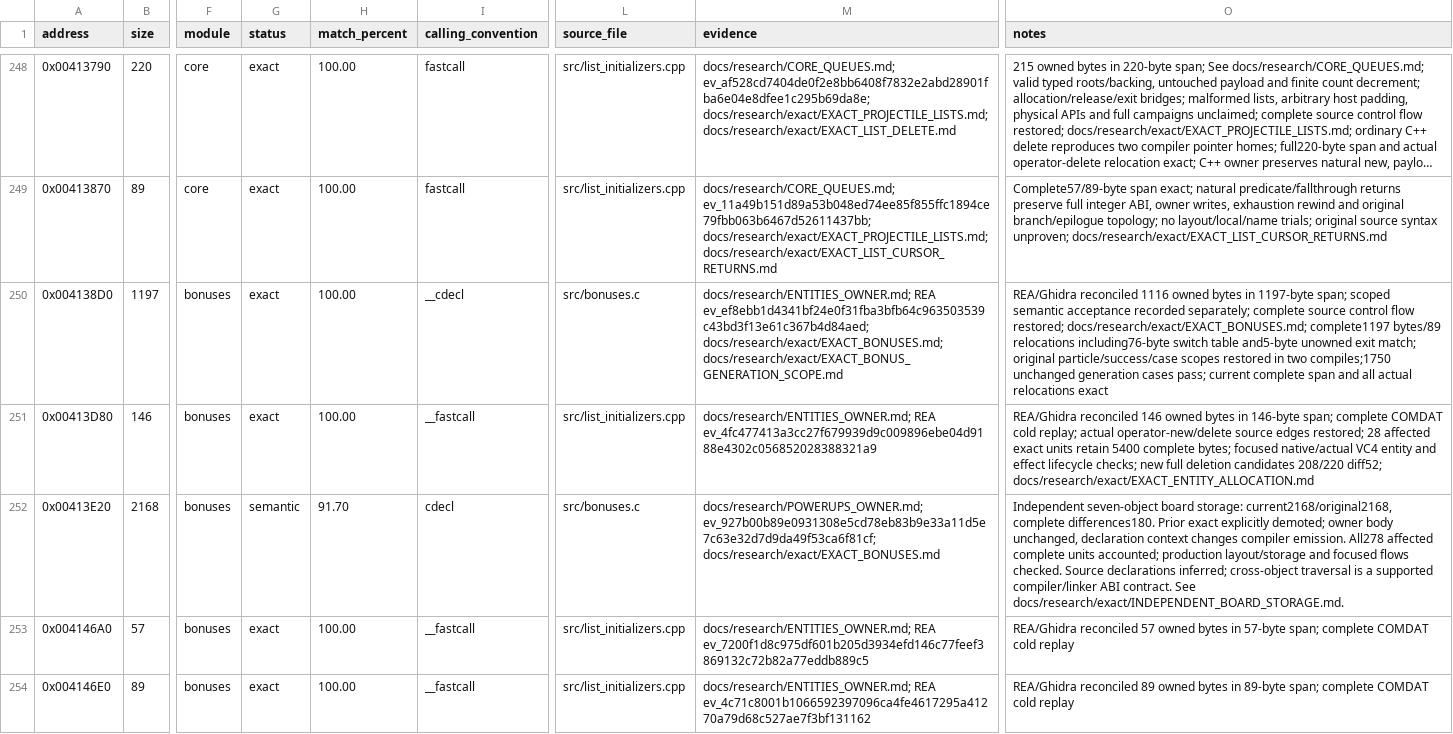
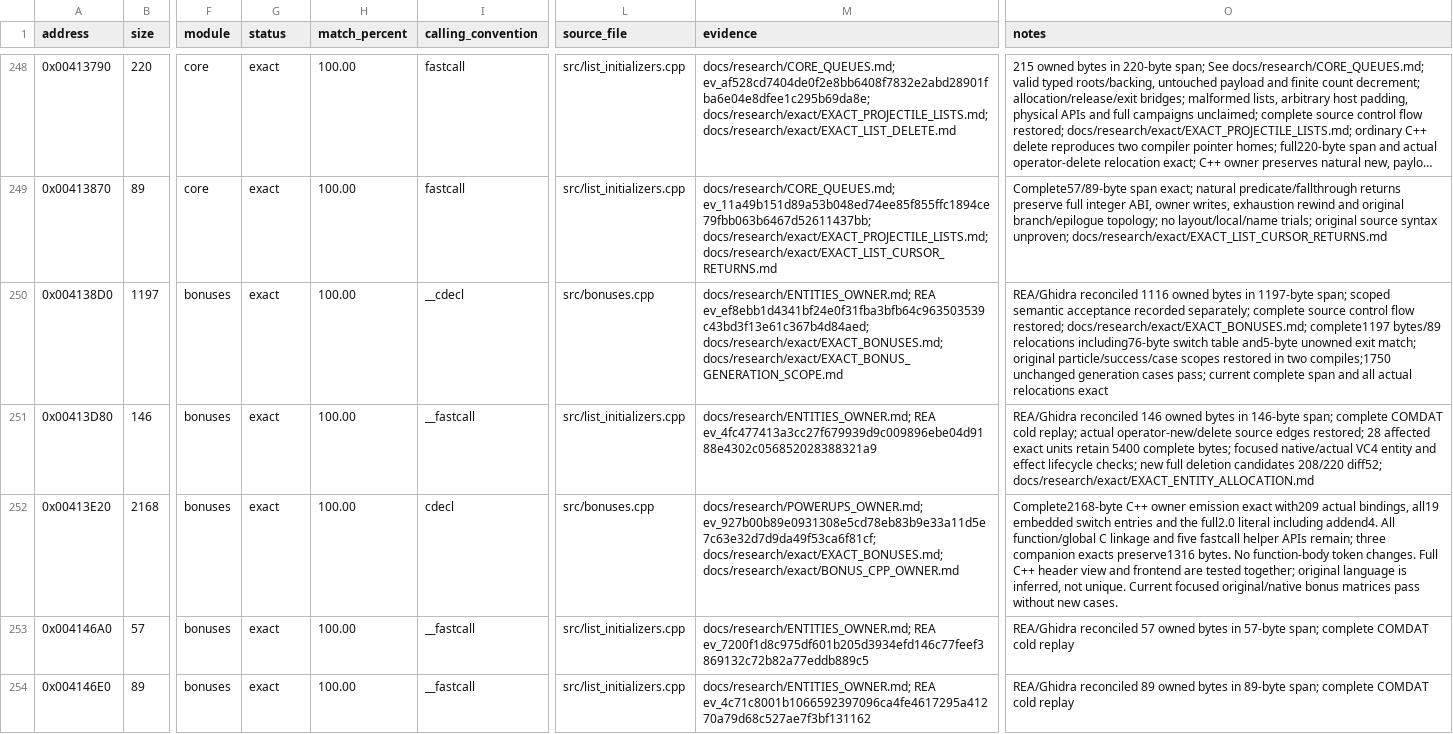
Before and after one commit to N0zoM1z0/dx-ball, a CSV file: config/functions.csv, drawn as a sheet; only a part is shown, gaps mark what is left out; long unchanged cells end in …; the diff covers the shown part only; the diff names each change by its address in the sheet, - before the commit and + after, or states it on an @@ line.

```diff
--- a/config/functions.csv
+++ b/config/functions.csv
-L250 (source_file): src/bonuses.c
+L250 (source_file): src/bonuses.cpp
-G252 (status): semantic
+G252 (status): exact
-H252 (match_percent): 91.70
+H252 (match_percent): 100.00
-L252 (source_file): src/bonuses.c
+L252 (source_file): src/bonuses.cpp
-M252 (evidence): docs/research/POWERUPS_OWNER.md; ev_927b00b89e0931308e5cd78eb83b9e33a11d5e7c63e32d7d9da49f53ca6f81cf; docs/research/exact/EXACT_BONUSES.md
+M252 (evidence): docs/research/POWERUPS_OWNER.md; ev_927b00b89e0931308e5cd78eb83b9e33a11d5e7c63e32d7d9da49f53ca6f81cf; docs/research/exact/EXACT_BONUSES.md; docs/research/exact/BONUS_CPP_OWNER.md
-O252 (notes): Independent seven-object board storage: current2168/original2168, complete differences180. Prior exact explicitly demoted; owner body unchanged, declaration context changes compiler emission. All278 affected complete units accounted; production layout/storage and focused flows checked. Source declarations inferred; cross-object traversal is a supported compiler/linker ABI contract. See docs/research/exact/INDEPENDENT_BOARD_STORAGE.md.
+O252 (notes): Complete2168-byte C++ owner emission exact with209 actual bindings, all19 embedded switch entries and the full2.0 literal including addend4. All function/global C linkage and five fastcall helper APIs remain; three companion exacts preserve1316 bytes. No function-body token changes. Full C++ header view and frontend are tested together; original language is inferred, not unique. Current focused original/native bonus matrices pass without new cases.
```
Also changed, not shown: 2 edited cells elsewhere in this file, config/implemented.csv, config/matches.csv, 17 other files.
